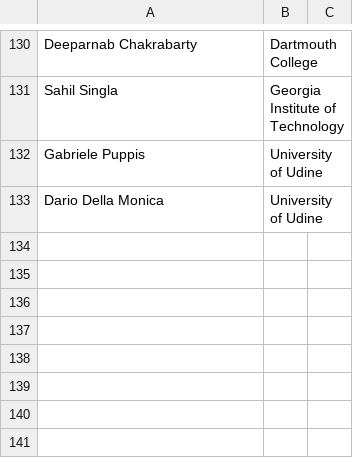
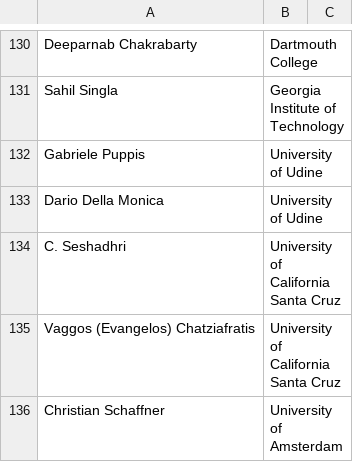
Before and after one commit to njbergam/tcs-hiring-statement, a CSV file: signatories.csv, drawn as a sheet; only a part is shown, gaps mark what is left out; the diff names each change by its address in the sheet, - before the commit and + after, or states it on an @@ line.

```diff
--- a/signatories.csv
+++ b/signatories.csv
+row 134: C. Seshadhri | University of California Santa Cruz
+row 135: Vaggos (Evangelos) Chatziafratis | University of California Santa Cruz
+row 136: Christian Schaffner | University of Amsterdam
```
Also changed, not shown: 3 other files.
